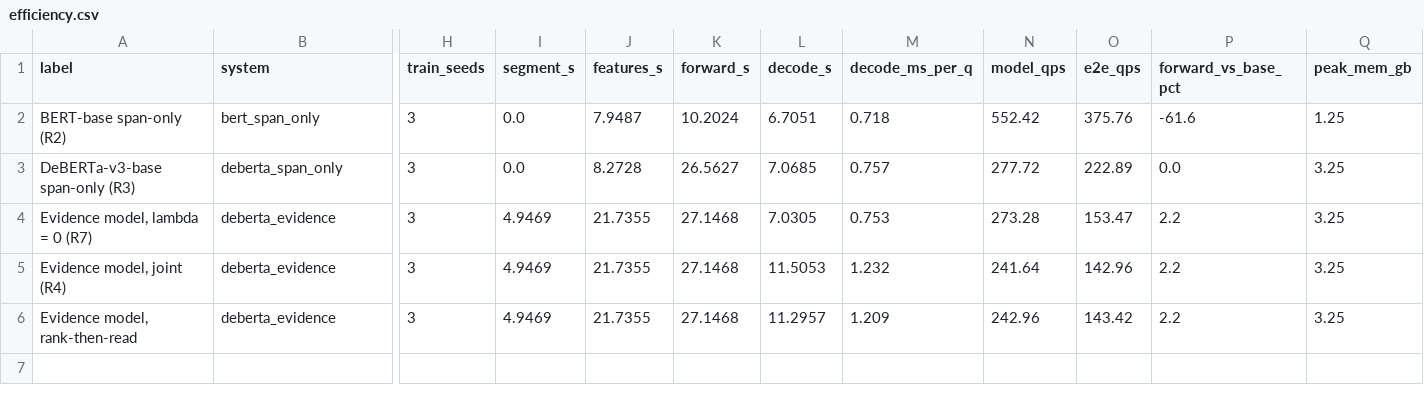
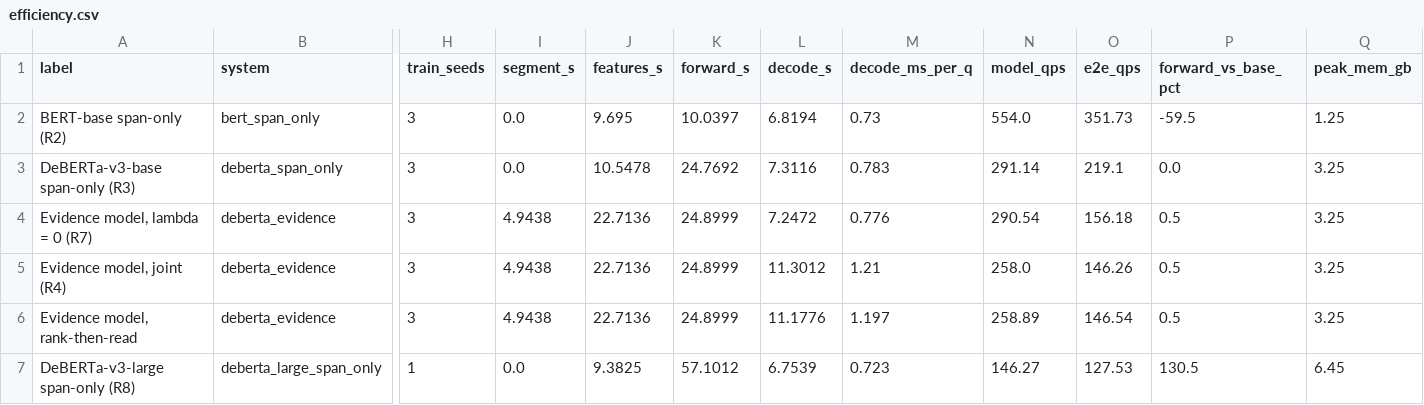
Before and after one commit to damiancxliew/CS4248_Project, a CSV file: results/tables/efficiency.csv, drawn as a sheet; only a part is shown, gaps mark what is left out; rows hold the shown columns only; the diff names each change by its address in the sheet, - before the commit and + after, or states it on an @@ line.

Commit message:
D5: rerun timings with the R8 large model in one job

```diff
--- a/results/tables/efficiency.csv
+++ b/results/tables/efficiency.csv
-J2 (features_s): 7.9487
+J2 (features_s): 9.695
-K2 (forward_s): 10.2024
+K2 (forward_s): 10.0397
-L2 (decode_s): 6.7051
+L2 (decode_s): 6.8194
-M2 (decode_ms_per_q): 0.718
+M2 (decode_ms_per_q): 0.73
-N2 (model_qps): 552.42
+N2 (model_qps): 554.0
-O2 (e2e_qps): 375.76
+O2 (e2e_qps): 351.73
-P2 (forward_vs_base_pct): -61.6
+P2 (forward_vs_base_pct): -59.5
-J3 (features_s): 8.2728
+J3 (features_s): 10.5478
-K3 (forward_s): 26.5627
+K3 (forward_s): 24.7692
-L3 (decode_s): 7.0685
+L3 (decode_s): 7.3116
-M3 (decode_ms_per_q): 0.757
+M3 (decode_ms_per_q): 0.783
-N3 (model_qps): 277.72
+N3 (model_qps): 291.14
-O3 (e2e_qps): 222.89
+O3 (e2e_qps): 219.1
-I4:I6 (segment_s): 4.9469
+I4:I6 (segment_s): 4.9438
-J4:J6 (features_s): 21.7355
+J4:J6 (features_s): 22.7136
-K4:K6 (forward_s): 27.1468
+K4:K6 (forward_s): 24.8999
-L4 (decode_s): 7.0305
+L4 (decode_s): 7.2472
-M4 (decode_ms_per_q): 0.753
+M4 (decode_ms_per_q): 0.776
-N4 (model_qps): 273.28
+N4 (model_qps): 290.54
-O4 (e2e_qps): 153.47
+O4 (e2e_qps): 156.18
-P4:P6 (forward_vs_base_pct): 2.2
+P4:P6 (forward_vs_base_pct): 0.5
-L5 (decode_s): 11.5053
+L5 (decode_s): 11.3012
-M5 (decode_ms_per_q): 1.232
+M5 (decode_ms_per_q): 1.21
-N5 (model_qps): 241.64
+N5 (model_qps): 258.0
-O5 (e2e_qps): 142.96
+O5 (e2e_qps): 146.26
-L6 (decode_s): 11.2957
+L6 (decode_s): 11.1776
-M6 (decode_ms_per_q): 1.209
+M6 (decode_ms_per_q): 1.197
-N6 (model_qps): 242.96
+N6 (model_qps): 258.89
-O6 (e2e_qps): 143.42
+O6 (e2e_qps): 146.54
+row 7: DeBERTa-v3-large span-only (R8) | deberta_large_span_only | 1 | 0.0 | 9.3825 | 57.1012 | 6.7539 | 0.723 | 146.27 | 127.53 | 130.5 | 6.45
```
Also changed, not shown: 3 other files.
